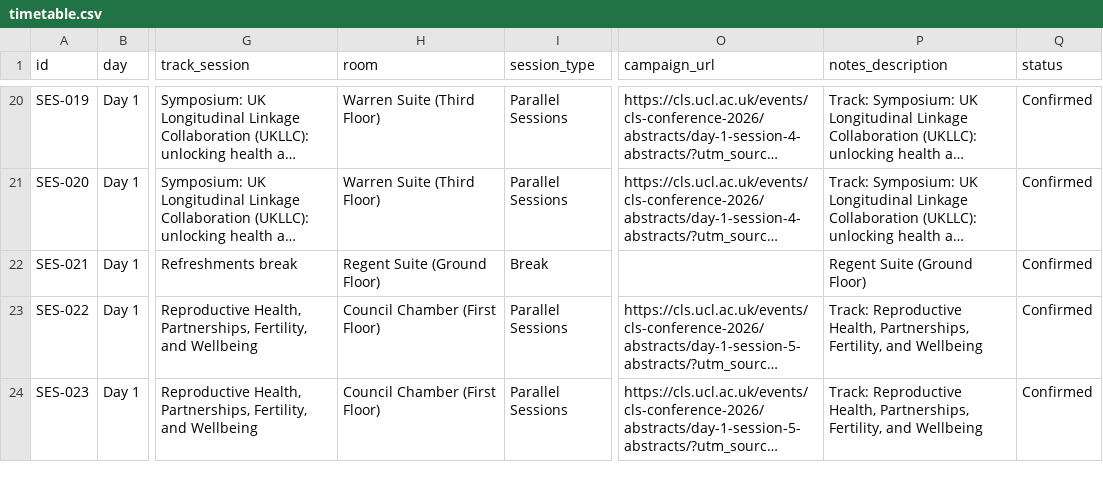
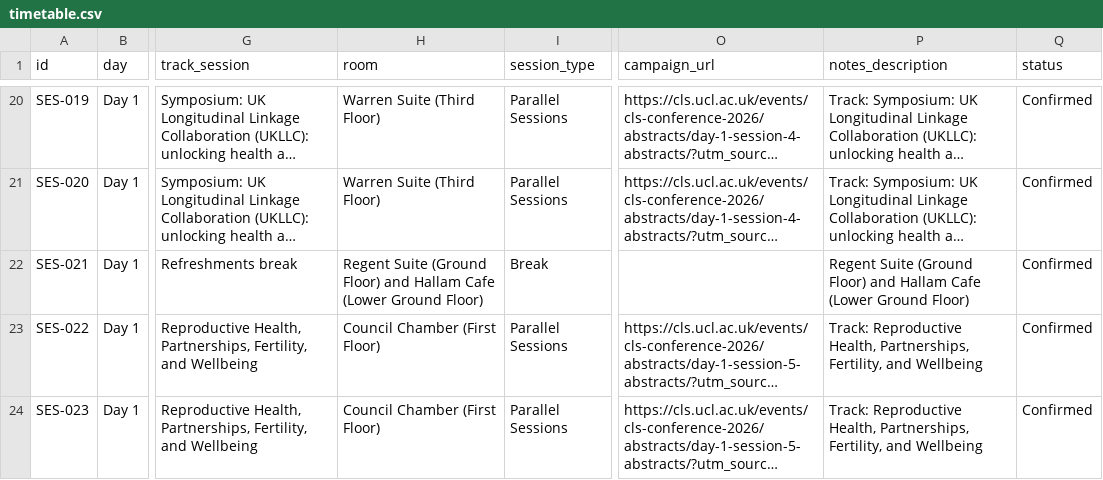
Before and after one commit to cls-conference-2026/cls-conference-2026.github.io, a CSV file: timetable.csv, drawn as a sheet; only a part is shown, gaps mark what is left out; long unchanged cells end in …; the diff covers the shown part only; the diff names each change by its address in the sheet, - before the commit and + after, or states it on an @@ line.

Commit message:
Change rooms

```diff
--- a/timetable.csv
+++ b/timetable.csv
-H22 (room): …(Ground Floor)
+H22 (room): …(Ground Floor) and Hallam Cafe (Lower Ground Floor)
-P22 (notes_description): …(Ground Floor)
+P22 (notes_description): …(Ground Floor) and Hallam Cafe (Lower Ground Floor)
```
Also changed, not shown: 7 edited cells elsewhere in this file.
